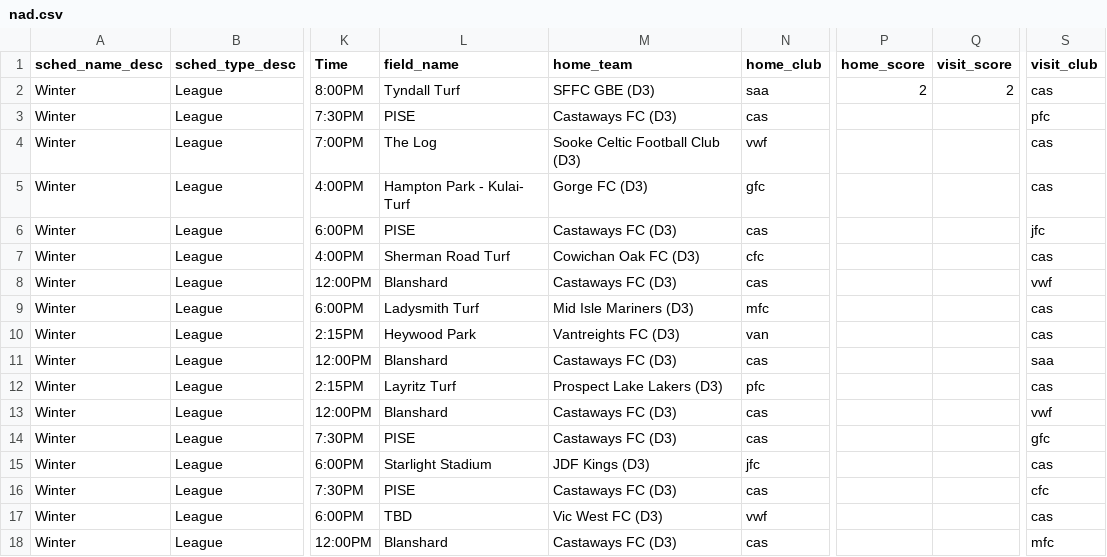
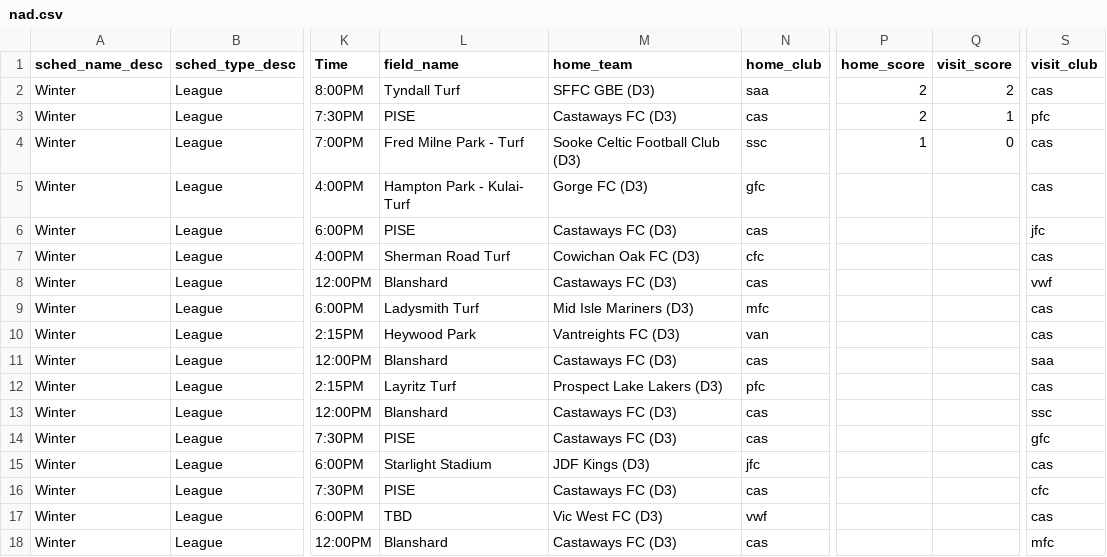
Before and after one commit to tweeres04/socker-schedules, a CSV file: data/nad.csv, drawn as a sheet; only a part is shown, gaps mark what is left out; the diff names each change by its address in the sheet, - before the commit and + after, or states it on an @@ line.

```diff
--- a/data/nad.csv
+++ b/data/nad.csv
-P3 (home_score): (empty)
+P3 (home_score): 2
-Q3 (visit_score): (empty)
+Q3 (visit_score): 1
-L4 (field_name): The Log
+L4 (field_name): Fred Milne Park - Turf
-N4 (home_club): vwf
+N4 (home_club): ssc
-P4 (home_score): (empty)
+P4 (home_score): 1
-Q4 (visit_score): (empty)
+Q4 (visit_score): 0
-S13 (visit_club): vwf
+S13 (visit_club): ssc
```
Also changed, not shown: data/kat.csv, data/mo.csv, 3 other files.
